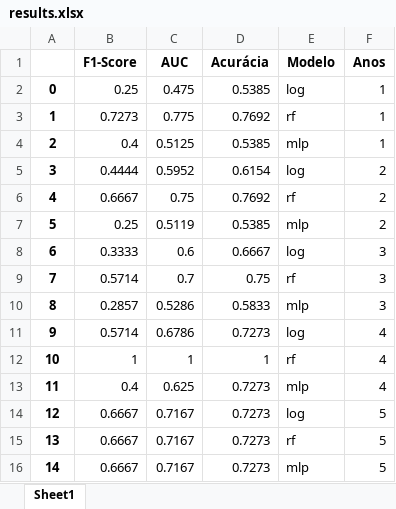
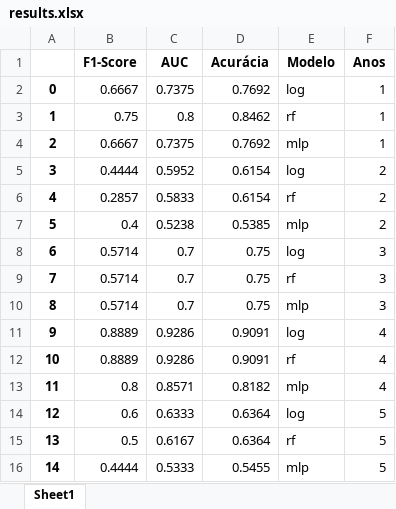
Before and after one commit to bruno-marcelino10/iniciacao-cientifica, an Excel workbook: data/results.xlsx, sheet Sheet1, drawn as a sheet; values as stored, in another font and other column widths than the file's, no borders; the diff names each change by its address in the sheet, - before the commit and + after, or states it on an @@ line.

```diff
--- a/data/results.xlsx (sheet Sheet1)
+++ b/data/results.xlsx (sheet Sheet1)
-B2 (F1-Score): 0.25
+B2 (F1-Score): 0.6667
-C2 (AUC): 0.475
+C2 (AUC): 0.7375
-D2 (Acurácia): 0.5385
+D2 (Acurácia): 0.7692
-B3 (F1-Score): 0.7273
+B3 (F1-Score): 0.75
-C3 (AUC): 0.775
+C3 (AUC): 0.8
-D3 (Acurácia): 0.7692
+D3 (Acurácia): 0.8462
-B4 (F1-Score): 0.4
+B4 (F1-Score): 0.6667
-C4 (AUC): 0.5125
+C4 (AUC): 0.7375
-D4 (Acurácia): 0.5385
+D4 (Acurácia): 0.7692
-B6 (F1-Score): 0.6667
+B6 (F1-Score): 0.2857
-C6 (AUC): 0.75
+C6 (AUC): 0.5833
-D6 (Acurácia): 0.7692
+D6 (Acurácia): 0.6154
-B7 (F1-Score): 0.25
+B7 (F1-Score): 0.4
-C7 (AUC): 0.5119
+C7 (AUC): 0.5238
-B8 (F1-Score): 0.3333
+B8 (F1-Score): 0.5714
-C8 (AUC): 0.6
+C8 (AUC): 0.7
-D8 (Acurácia): 0.6667
+D8 (Acurácia): 0.75
-B10 (F1-Score): 0.2857
+B10 (F1-Score): 0.5714
-C10 (AUC): 0.5286
+C10 (AUC): 0.7
-D10 (Acurácia): 0.5833
+D10 (Acurácia): 0.75
-B11 (F1-Score): 0.5714
+B11 (F1-Score): 0.8889
-C11 (AUC): 0.6786
+C11 (AUC): 0.9286
-D11 (Acurácia): 0.7273
+D11 (Acurácia): 0.9091
-B12 (F1-Score): 1
+B12 (F1-Score): 0.8889
-C12 (AUC): 1
+C12 (AUC): 0.9286
-D12 (Acurácia): 1
+D12 (Acurácia): 0.9091
-B13 (F1-Score): 0.4
+B13 (F1-Score): 0.8
-C13 (AUC): 0.625
+C13 (AUC): 0.8571
-D13 (Acurácia): 0.7273
+D13 (Acurácia): 0.8182
-B14 (F1-Score): 0.6667
+B14 (F1-Score): 0.6
-C14 (AUC): 0.7167
+C14 (AUC): 0.6333
-D14:D15 (Acurácia): 0.7273
+D14:D15 (Acurácia): 0.6364
-B15 (F1-Score): 0.6667
+B15 (F1-Score): 0.5
-C15 (AUC): 0.7167
+C15 (AUC): 0.6167
-B16 (F1-Score): 0.6667
+B16 (F1-Score): 0.4444
-C16 (AUC): 0.7167
+C16 (AUC): 0.5333
-D16 (Acurácia): 0.7273
+D16 (Acurácia): 0.5455
```
Also changed, not shown: 6 other files.
